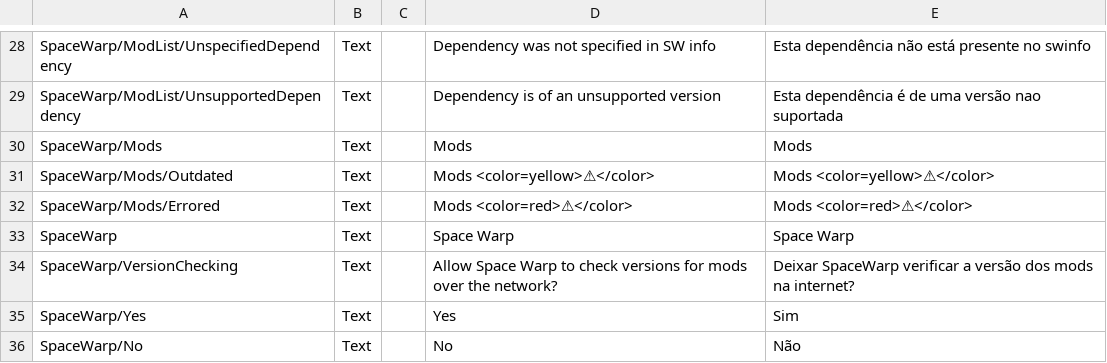
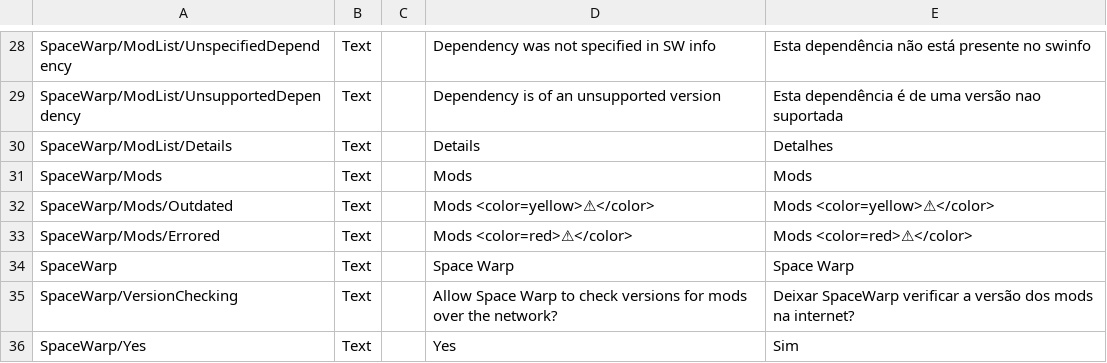
Before and after one commit to KSP2Redux/Redux.ModApi, a CSV file: SpaceWarp/SpaceWarpBuildTemplate/localizations/space_warp_localizations.csv, drawn as a sheet; only a part is shown, gaps mark what is left out; the shorter side is filled out with more unchanged rows; the diff names each change by its address in the sheet, - before the commit and + after, or states it on an @@ line.

Commit message:
Add wiki link to details pane for spacewarp

```diff
--- a/SpaceWarp/SpaceWarpBuildTemplate/localizations/space_warp_localizations.csv
+++ b/SpaceWarp/SpaceWarpBuildTemplate/localizations/space_warp_localizations.csv
+row 30: SpaceWarp/ModList/Details | Text |  | Details | Detalhes
```
Also changed, not shown: 2 other files.
